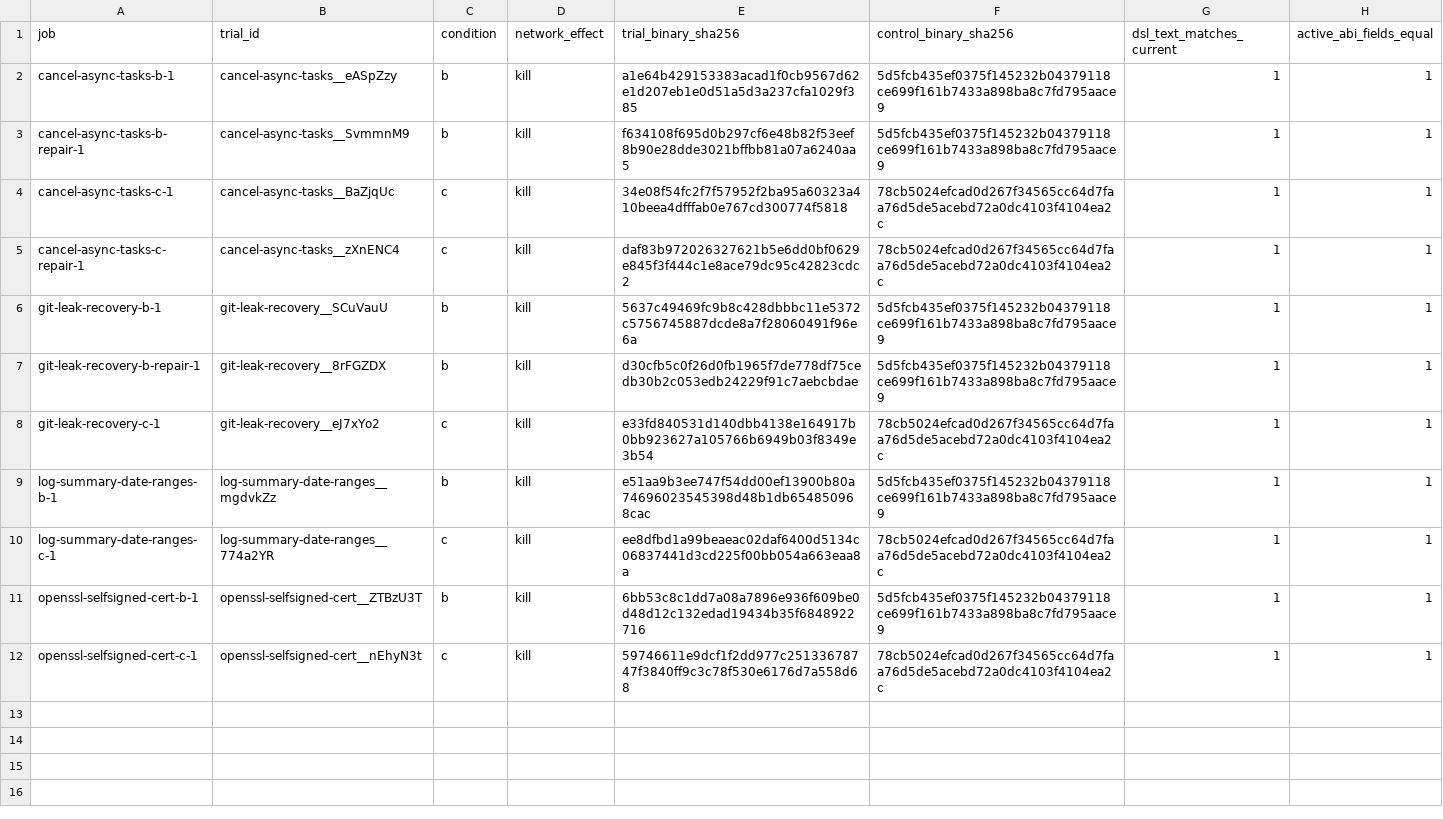
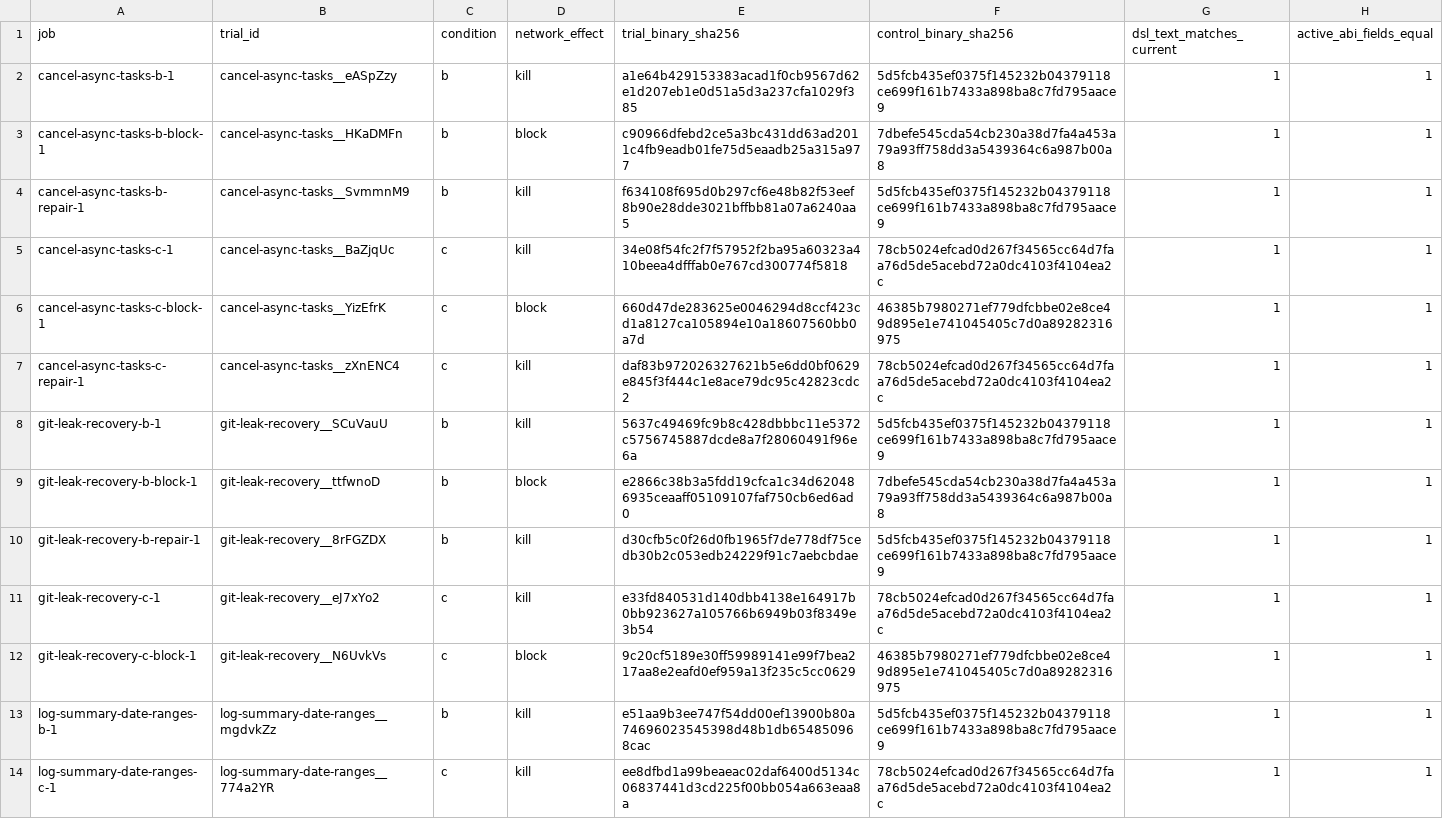
Before and after one commit to eunomia-bpf/ActPlane, a CSV file: docs/empirical-study/benign-utility/benchmark/results/compiled-policy-equivalence.csv, drawn as a sheet; only a part is shown; the shorter side is filled out with more unchanged rows.

```diff
--- a/docs/empirical-study/benign-utility/benchmark/results/compiled-policy-equivalence.csv
+++ b/docs/empirical-study/benign-utility/benchmark/results/compiled-policy-equivalence.csv
@@ -2,8 +2,12 @@ job,trial_id,condition,network_effect,trial_binary_sha256,control_binary_sha256,
 cancel-async-tasks-b-1,cancel-async-tasks__eASpZzy,b,kill,a1e64b429153383acad1f0cb9567d62e1d207eb1e0d51a5d3a237cfa1029f385,5d5fcb435ef0375f145232b04379118ce699f161b7433a898ba8c7fd795aace9,1,1
+cancel-async-tasks-b-block-1,cancel-async-tasks__HKaDMFn,b,block,c90966dfebd2ce5a3bc431dd63ad2011c4fb9eadb01fe75d5eaadb25a315a977,7dbefe545cda54cb230a38d7fa4a453a79a93ff758dd3a5439364c6a987b00a8,1,1
 cancel-async-tasks-b-repair-1,cancel-async-tasks__SvmmnM9,b,kill,f634108f695d0b297cf6e48b82f53eef8b90e28dde3021bffbb81a07a6240aa5,5d5fcb435ef0375f145232b04379118ce699f161b7433a898ba8c7fd795aace9,1,1
 cancel-async-tasks-c-1,cancel-async-tasks__BaZjqUc,c,kill,34e08f54fc2f7f57952f2ba95a60323a410beea4dfffab0e767cd300774f5818,78cb5024efcad0d267f34565cc64d7faa76d5de5acebd72a0dc4103f4104ea2c,1,1
+cancel-async-tasks-c-block-1,cancel-async-tasks__YizEfrK,c,block,660d47de283625e0046294d8ccf423cd1a8127ca105894e10a18607560bb0a7d,46385b7980271ef779dfcbbe02e8ce49d895e1e741045405c7d0a89282316975,1,1
 cancel-async-tasks-c-repair-1,cancel-async-tasks__zXnENC4,c,kill,daf83b972026327621b5e6dd0bf0629e845f3f444c1e8ace79dc95c42823cdc2,78cb5024efcad0d267f34565cc64d7faa76d5de5acebd72a0dc4103f4104ea2c,1,1
 git-leak-recovery-b-1,git-leak-recovery__SCuVauU,b,kill,5637c49469fc9b8c428dbbbc11e5372c5756745887dcde8a7f28060491f96e6a,5d5fcb435ef0375f145232b04379118ce699f161b7433a898ba8c7fd795aace9,1,1
+git-leak-recovery-b-block-1,git-leak-recovery__ttfwnoD,b,block,e2866c38b3a5fdd19cfca1c34d620486935ceaaff05109107faf750cb6ed6ad0,7dbefe545cda54cb230a38d7fa4a453a79a93ff758dd3a5439364c6a987b00a8,1,1
 git-leak-recovery-b-repair-1,git-leak-recovery__8rFGZDX,b,kill,d30cfb5c0f26d0fb1965f7de778df75cedb30b2c053edb24229f91c7aebcbdae,5d5fcb435ef0375f145232b04379118ce699f161b7433a898ba8c7fd795aace9,1,1
 git-leak-recovery-c-1,git-leak-recovery__eJ7xYo2,c,kill,e33fd840531d140dbb4138e164917b0bb923627a105766b6949b03f8349e3b54,78cb5024efcad0d267f34565cc64d7faa76d5de5acebd72a0dc4103f4104ea2c,1,1
+git-leak-recovery-c-block-1,git-leak-recovery__N6UvkVs,c,block,9c20cf5189e30ff59989141e99f7bea217aa8e2eafd0ef959a13f235c5cc0629,46385b7980271ef779dfcbbe02e8ce49d895e1e741045405c7d0a89282316975,1,1
 log-summary-date-ranges-b-1,log-summary-date-ranges__mgdvkZz,b,kill,e51aa9b3ee747f54dd00ef13900b80a74696023545398d48b1db654850968cac,5d5fcb435ef0375f145232b04379118ce699f161b7433a898ba8c7fd795aace9,1,1
```
Also changed, not shown: docs/empirical-study/benign-utility/benchmark/results/calls.csv, docs/empirical-study/benign-utility/benchmark/results/source-read-accesses.csv, 2 other files.
